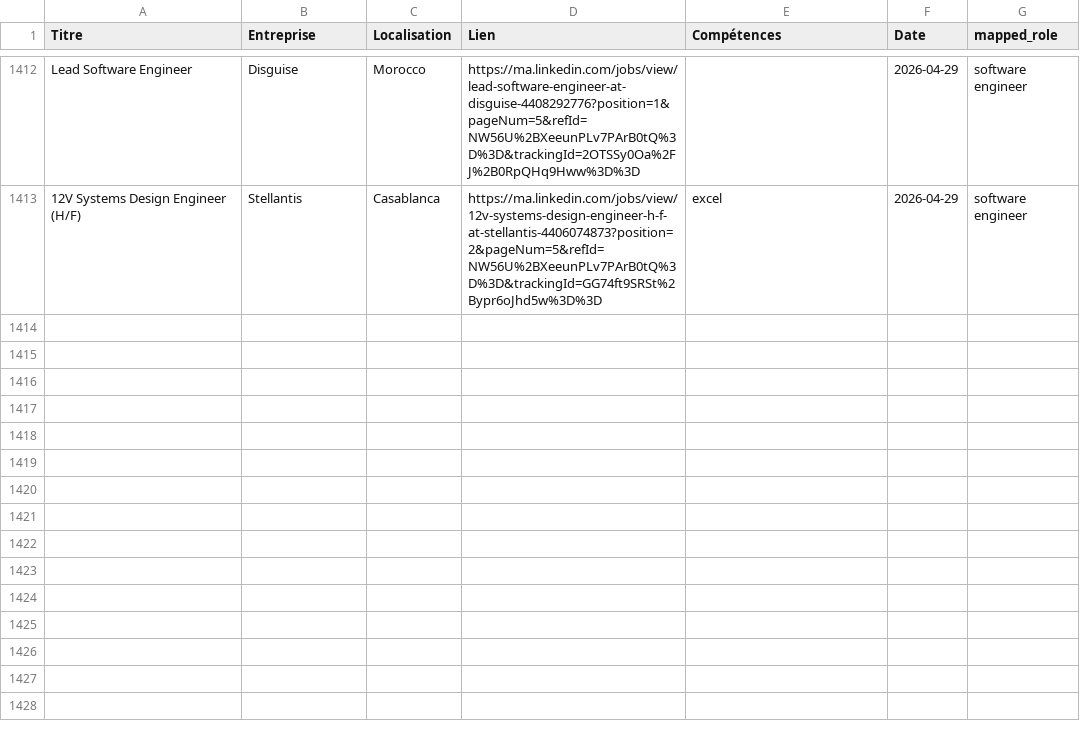
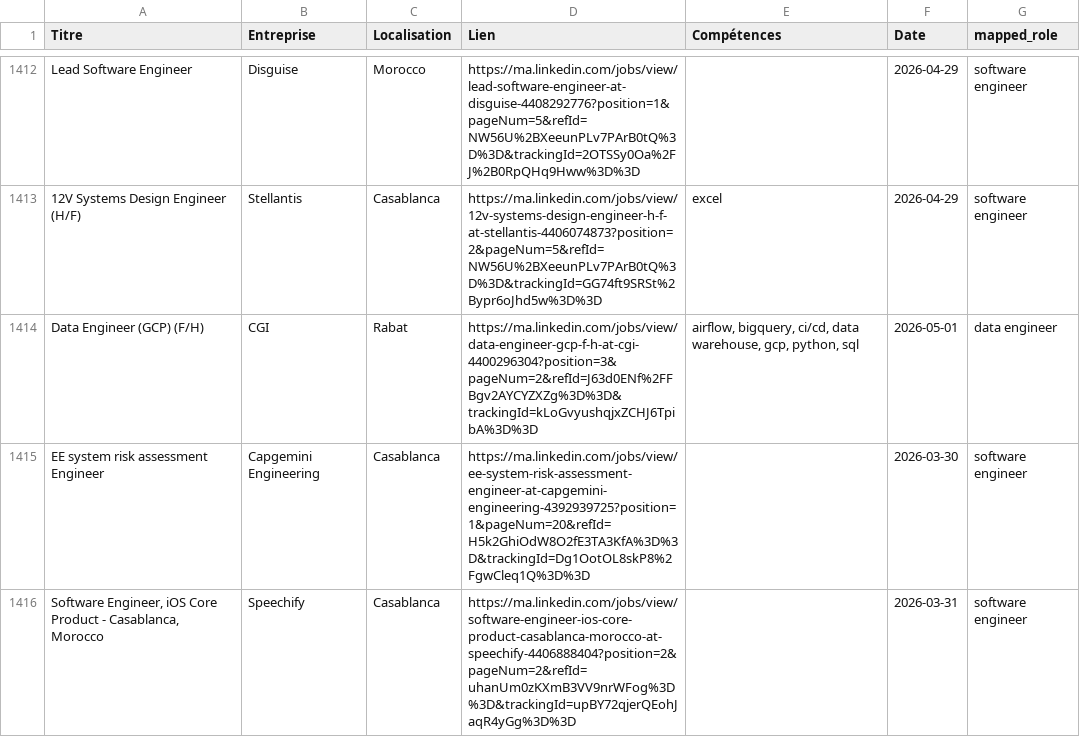
Before and after one commit to mouad-melloul/TechSight, a CSV file: data/dataset_final.csv, drawn as a sheet; only a part is shown, gaps mark what is left out.

```diff
--- a/data/dataset_final.csv
+++ b/data/dataset_final.csv
@@ -1414 +1414,4 @@ Lead Software Engineer,Disguise,Morocco,https://ma.linkedin.com/jobs/view/lead-s
 12V Systems Design Engineer (H/F),Stellantis,Casablanca,https://ma.linkedin.com/jobs/view/12v-systems-design-engineer-h-f-at-stellantis-4406074873?position=2&pageNum=5&refId=NW56U%2BXeeunPLv7PArB0tQ%3D%3D&trackingId=GG74ft9SRSt%2Bypr6oJhd5w%3D%3D,excel,2026-04-29,software engineer
+Data Engineer (GCP)  (F/H),CGI,Rabat,https://ma.linkedin.com/jobs/view/data-engineer-gcp-f-h-at-cgi-4400296304?position=3&pageNum=2&refId=J63d0ENf%2FFBgv2AYCYZXZg%3D%3D&trackingId=kLoGvyushqjxZCHJ6TpibA%3D%3D,"airflow, bigquery, ci/cd, data warehouse, gcp, python, sql",2026-05-01,data engineer
+EE system risk assessment Engineer,Capgemini Engineering,Casablanca,https://ma.linkedin.com/jobs/view/ee-system-risk-assessment-engineer-at-capgemini-engineering-4392939725?position=1&pageNum=20&refId=H5k2GhiOdW8O2fE3TA3KfA%3D%3D&trackingId=Dg1OotOL8skP8%2FgwCleq1Q%3D%3D,,2026-03-30,software engineer
+"Software Engineer, iOS Core Product - Casablanca, Morocco",Speechify,Casablanca,https://ma.linkedin.com/jobs/view/software-engineer-ios-core-product-casablanca-morocco-at-speechify-4406888404?position=2&pageNum=2&refId=uhanUm0zKXmB3VV9nrWFog%3D%3D&trackingId=upBY72qjerQEohJaqR4yGg%3D%3D,,2026-03-31,software engineer
```
